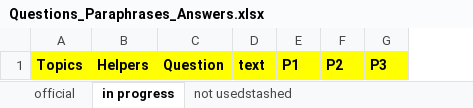
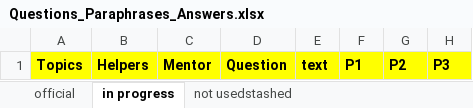
Before and after one commit to ICTLearningSciences/org-pal3-mentorpal, an Excel workbook: data/Questions_Paraphrases_Answers.xlsx, sheet in progress, drawn as a sheet; only a part is shown; values as stored, in another font and other column widths than the file's, no borders; charts and pictures not drawn; the diff names each change by its address in the sheet, - before the commit and + after, or states it on an @@ line.

```diff
--- a/data/Questions_Paraphrases_Answers.xlsx (sheet in progress)
+++ b/data/Questions_Paraphrases_Answers.xlsx (sheet in progress)
+column C, row 1: Mentor
```
Also changed, not shown: sheet official, sheet not usedstashed, data/NPCEditor_data.xlsx, data/Prompts_Utterances.xlsx, 11 other files.
